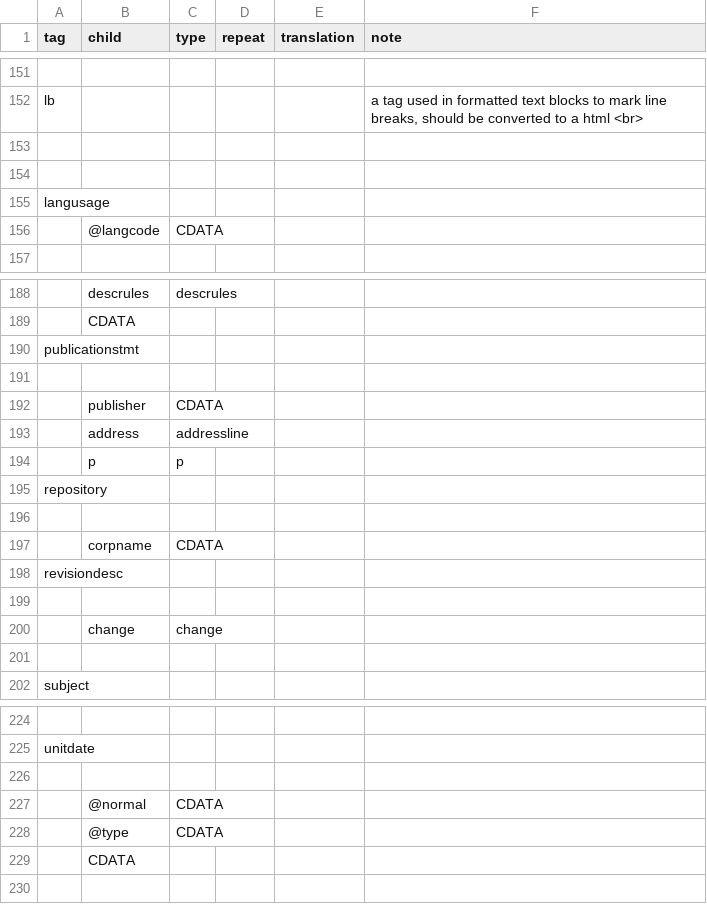
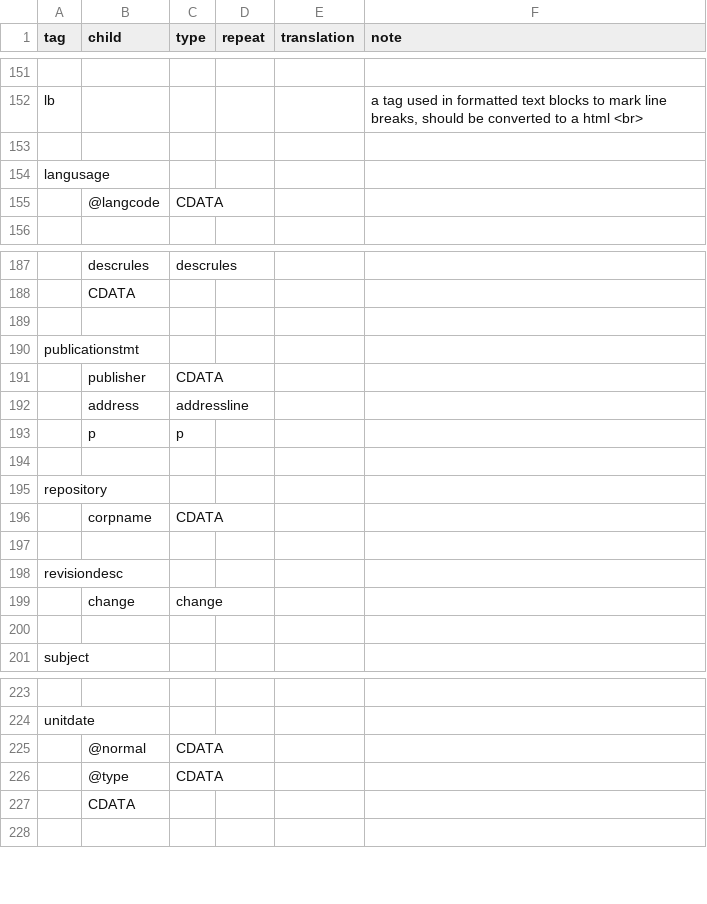
Before and after one commit to nyudlts/fadesign_29-data-model, a CSV file: modelsv3.csv, drawn as a sheet; only a part is shown, gaps mark what is left out; removed rows and columns are numbered as before the commit, all else as after; the diff names each change by its address in the sheet, - before the commit and + after, or states it on an @@ line.

Commit message:
fixing formatting problems

```diff
--- a/modelsv3.csv
+++ b/modelsv3.csv
-row 154: (empty)
+row 189: (empty)
-row 191: (empty)
+row 194: (empty)
@@ row 197 moved to row 196: corpname @@
-row 199: (empty)
-row 226: (empty)
```
